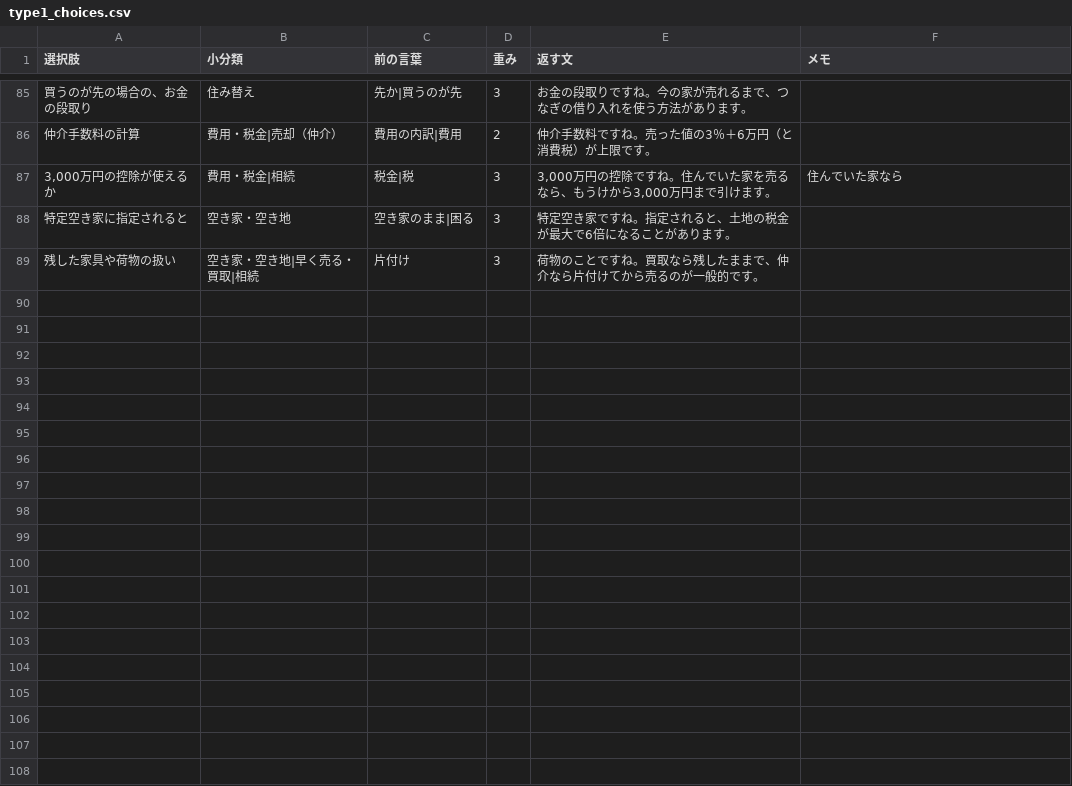
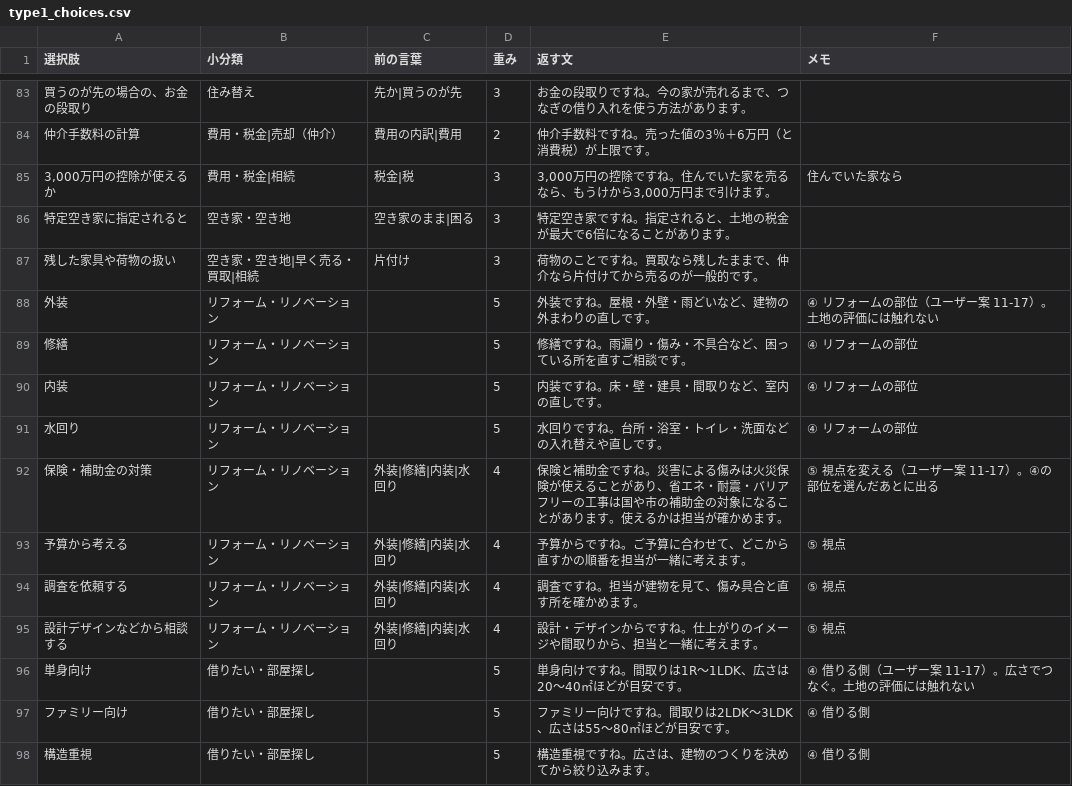
Before and after one commit to koita5959-ux/RealEstate_app, a CSV file: docs/data/type1_choices.csv, drawn as a sheet; only a part is shown, gaps mark what is left out; the diff covers the shown part only.

```diff
--- a/docs/data/type1_choices.csv
+++ b/docs/data/type1_choices.csv
@@ -89 +87,12 @@
 残した家具や荷物の扱い,空き家・空き地|早く売る・買取|相続,片付け,3,荷物のことですね。買取なら残したままで、仲介なら片付けてから売るのが一般的です。,
+外装,リフォーム・リノベーション,,5,外装ですね。屋根・外壁・雨どいなど、建物の外まわりの直しです。,④ リフォームの部位（ユーザー案 11-17）。土地の評価には触れない
+修繕,リフォーム・リノベーション,,5,修繕ですね。雨漏り・傷み・不具合など、困っている所を直すご相談です。,④ リフォームの部位
+内装,リフォーム・リノベーション,,5,内装ですね。床・壁・建具・間取りなど、室内の直しです。,④ リフォームの部位
+水回り,リフォーム・リノベーション,,5,水回りですね。台所・浴室・トイレ・洗面などの入れ替えや直しです。,④ リフォームの部位
+保険・補助金の対策,リフォーム・リノベーション,外装|修繕|内装|水回り,4,保険と補助金ですね。災害による傷みは火災保険が使えることがあり、省エネ・耐震・バリアフリーの工事は国や市の補助金の対象になることがあります。使えるかは担当が確かめます。,⑤ 視点を変える（ユーザー案 11-17）。④の部位を選んだあとに出る
+予算から考える,リフォーム・リノベーション,外装|修繕|内装|水回り,4,予算からですね。ご予算に合わせて、どこから直すかの順番を担当が一緒に考えます。,⑤ 視点
+調査を依頼する,リフォーム・リノベーション,外装|修繕|内装|水回り,4,調査ですね。担当が建物を見て、傷み具合と直す所を確かめます。,⑤ 視点
+設計デザインなどから相談する,リフォーム・リノベーション,外装|修繕|内装|水回り,4,設計・デザインからですね。仕上がりのイメージや間取りから、担当と一緒に考えます。,⑤ 視点
+単身向け,借りたい・部屋探し,,5,単身向けですね。間取りは1R〜1LDK、広さは20〜40㎡ほどが目安です。,④ 借りる側（ユーザー案 11-17）。広さでつなぐ。土地の評価には触れない
+ファミリー向け,借りたい・部屋探し,,5,ファミリー向けですね。間取りは2LDK〜3LDK、広さは55〜80㎡ほどが目安です。,④ 借りる側
+構造重視,借りたい・部屋探し,,5,構造重視ですね。広さは、建物のつくりを決めてから絞り込みます。,④ 借りる側
```
Also changed, not shown: 10 added rows, 2 removed rows and 1 edited cell elsewhere in this file, docs/data/type1_paths.csv, 8 other files.
